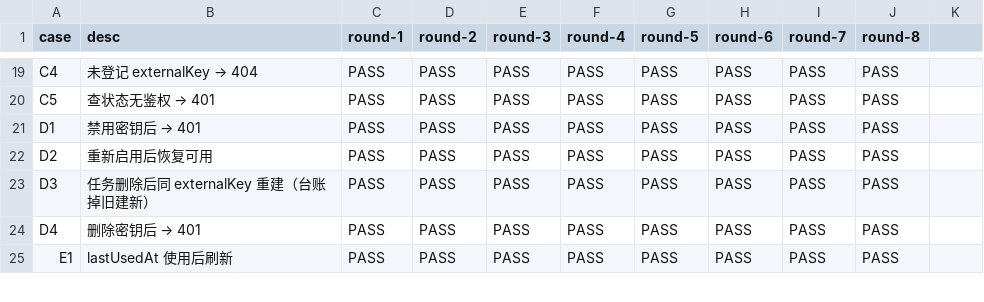
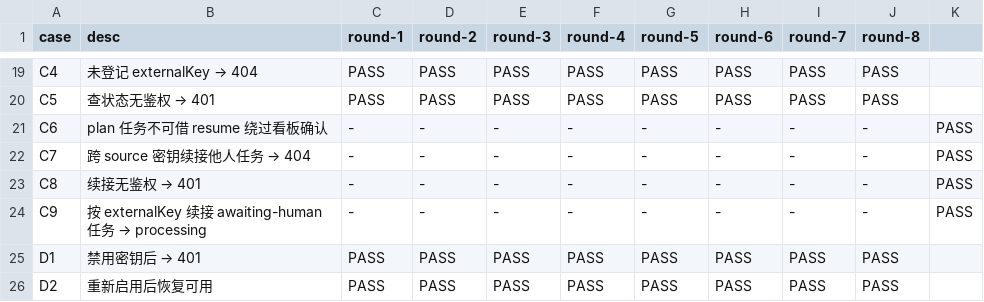
Before and after one commit to zzusp/scrumws-desktop, a CSV file: docs/acceptance/external-task-api/matrix.csv, drawn as a sheet; only a part is shown, gaps mark what is left out; the shorter side is filled out with more unchanged rows; the diff names each change by its address in the sheet, - before the commit and + after, or states it on an @@ line.

```diff
--- a/docs/acceptance/external-task-api/matrix.csv
+++ b/docs/acceptance/external-task-api/matrix.csv
+row 21: C6 | plan 任务不可借 resume 绕过看板确认 | - | - | - | - | - | - | - | - | PASS
+row 22: C7 | 跨 source 密钥续接他人任务 → 404 | - | - | - | - | - | - | - | - | PASS
+row 23: C8 | 续接无鉴权 → 401 | - | - | - | - | - | - | - | - | PASS
+row 24: C9 | 按 externalKey 续接 awaiting-human 任务 → processing | - | - | - | - | - | - | - | - | PASS
```
Also changed, not shown: 25 other files.
